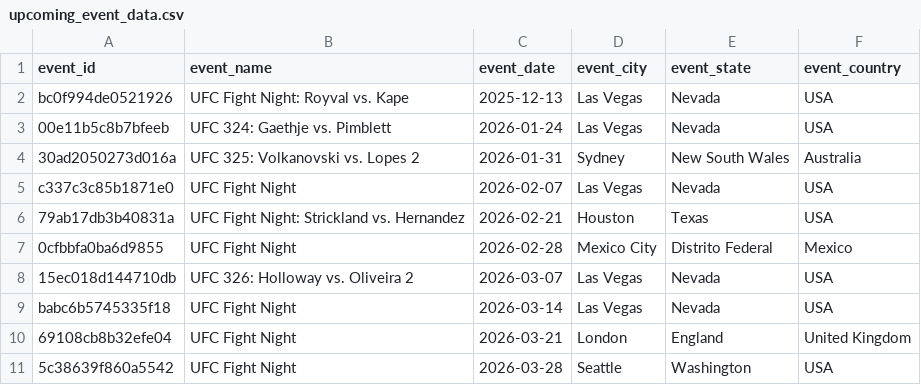
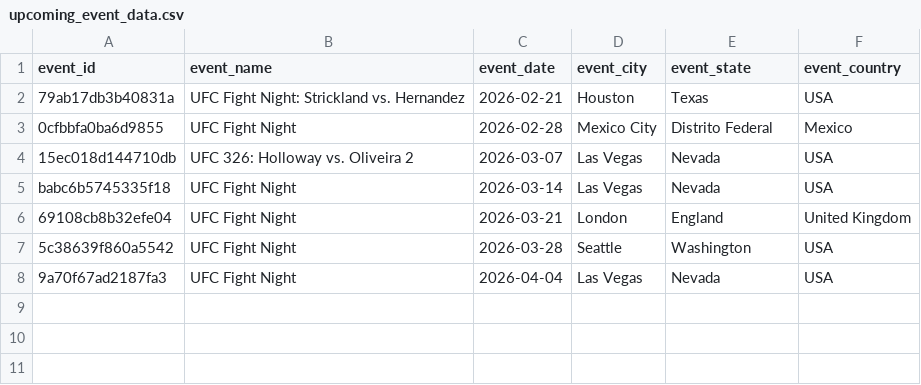
Before and after one commit to jaredfigdor/UFCV4, a CSV file: ufc_data/upcoming_event_data.csv, drawn as a sheet.

```diff
--- a/ufc_data/upcoming_event_data.csv
+++ b/ufc_data/upcoming_event_data.csv
@@ -1,6 +1,2 @@
 event_id,event_name,event_date,event_city,event_state,event_country
-bc0f994de0521926,UFC Fight Night: Royval vs. Kape,2025-12-13,Las Vegas,Nevada,USA
-00e11b5c8b7bfeeb,UFC 324: Gaethje vs. Pimblett,2026-01-24,Las Vegas,Nevada,USA
-30ad2050273d016a,UFC 325: Volkanovski vs. Lopes 2,2026-01-31,Sydney,New South Wales,Australia
-c337c3c85b1871e0,UFC Fight Night,2026-02-07,Las Vegas,Nevada,USA
 79ab17db3b40831a,UFC Fight Night: Strickland vs. Hernandez,2026-02-21,Houston,Texas,USA
@@ -11 +7,2 @@ babc6b5745335f18,UFC Fight Night,2026-03-14,Las Vegas,Nevada,USA
 5c38639f860a5542,UFC Fight Night,2026-03-28,Seattle,Washington,USA
+9a70f67ad2187fa3,UFC Fight Night,2026-04-04,Las Vegas,Nevada,USA
```
Also changed, not shown: ufc_data/event_data.csv, ufc_data/fighter_data.csv, 26 other files.
